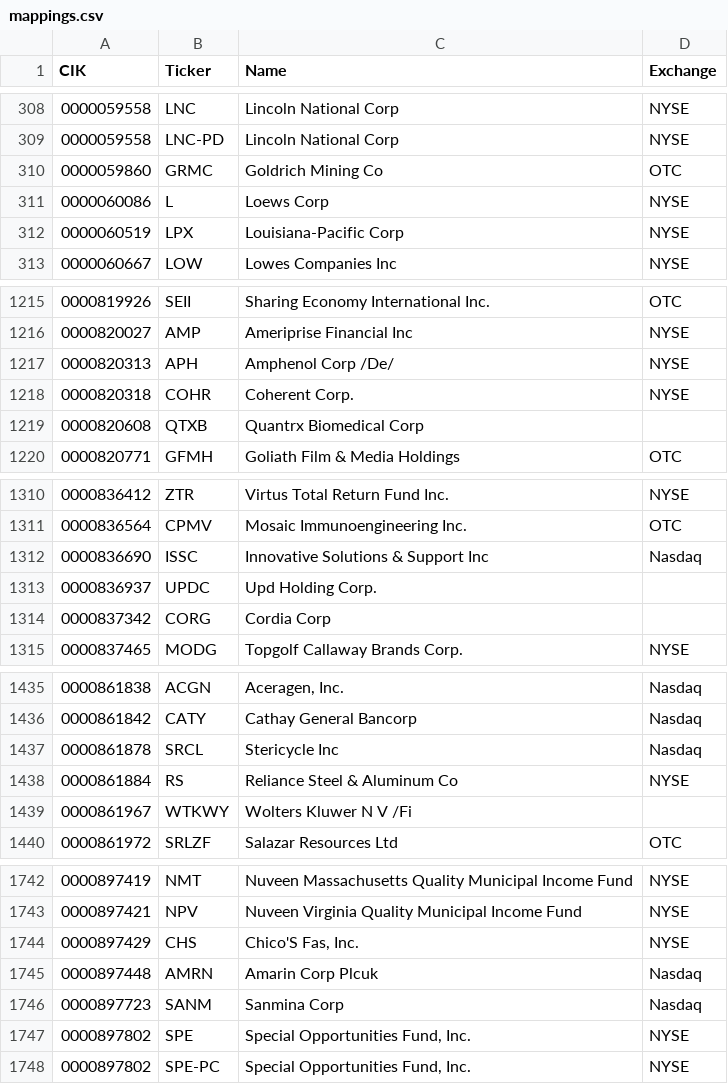
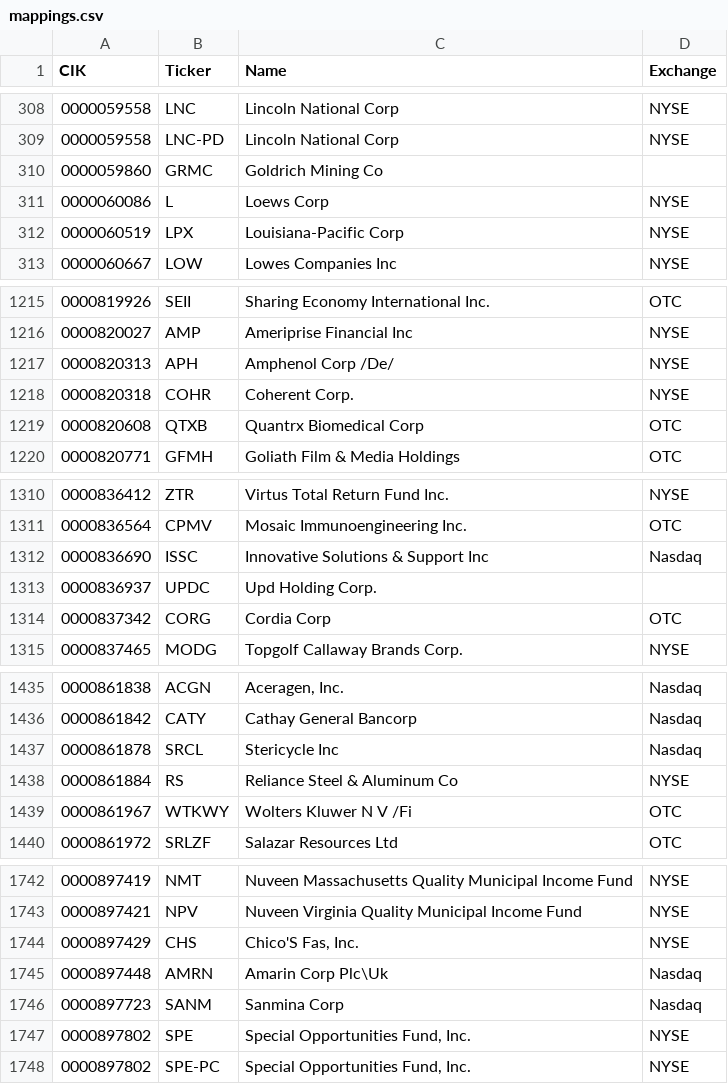
Before and after one commit to jadchaar/sec-cik-mapper, a CSV file: mappings/stocks/mappings.csv, drawn as a sheet; only a part is shown, gaps mark what is left out; the diff covers the shown part only.

```diff
--- a/mappings/stocks/mappings.csv
+++ b/mappings/stocks/mappings.csv
@@ -309,3 +309,3 @@ CIK,Ticker,Name,Exchange
 0000059558,LNC-PD,Lincoln National Corp,NYSE
-0000059860,GRMC,Goldrich Mining Co,OTC
+0000059860,GRMC,Goldrich Mining Co,
 0000060086,L,Loews Corp,NYSE
@@ -1218,3 +1218,3 @@ CIK,Ticker,Name,Exchange
 0000820318,COHR,Coherent Corp.,NYSE
-0000820608,QTXB,Quantrx Biomedical Corp,
+0000820608,QTXB,Quantrx Biomedical Corp,OTC
 0000820771,GFMH,Goliath Film & Media Holdings,OTC
@@ -1313,3 +1313,3 @@ CIK,Ticker,Name,Exchange
 0000836937,UPDC,Upd Holding Corp.,
-0000837342,CORG,Cordia Corp,
+0000837342,CORG,Cordia Corp,OTC
 0000837465,MODG,Topgolf Callaway Brands Corp.,NYSE
@@ -1438,3 +1438,3 @@ CIK,Ticker,Name,Exchange
 0000861884,RS,Reliance Steel & Aluminum Co,NYSE
-0000861967,WTKWY,Wolters Kluwer N V /Fi,
+0000861967,WTKWY,Wolters Kluwer N V /Fi,OTC
 0000861972,SRLZF,Salazar Resources Ltd,OTC
@@ -1744,3 +1744,3 @@ CIK,Ticker,Name,Exchange
 0000897429,CHS,"Chico'S Fas, Inc.",NYSE
-0000897448,AMRN,Amarin Corp Plcuk,Nasdaq
+0000897448,AMRN,Amarin Corp Plc\Uk,Nasdaq
 0000897723,SANM,Sanmina Corp,Nasdaq
```
Also changed, not shown: 4 added rows, 5 removed rows and 24 edited cells elsewhere in this file, 20 other files.
